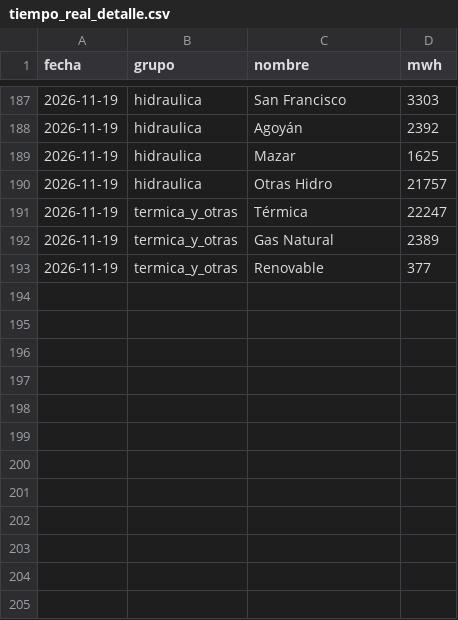
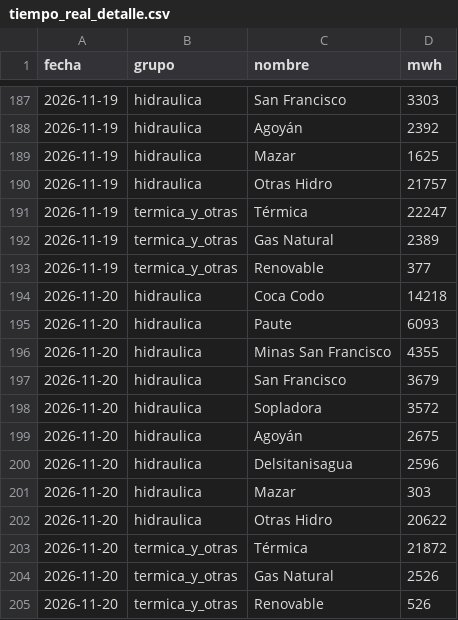
Before and after one commit to jp1309/cenace-operacion, a CSV file: data/tiempo_real_detalle.csv, drawn as a sheet; only a part is shown, gaps mark what is left out; the diff names each change by its address in the sheet, - before the commit and + after, or states it on an @@ line.

```diff
--- a/data/tiempo_real_detalle.csv
+++ b/data/tiempo_real_detalle.csv
+row 194: 2026-11-20 | hidraulica | Coca Codo | 14218
+row 195: 2026-11-20 | hidraulica | Paute | 6093
+row 196: 2026-11-20 | hidraulica | Minas San Francisco | 4355
+row 197: 2026-11-20 | hidraulica | San Francisco | 3679
+row 198: 2026-11-20 | hidraulica | Sopladora | 3572
+row 199: 2026-11-20 | hidraulica | Agoyán | 2675
+row 200: 2026-11-20 | hidraulica | Delsitanisagua | 2596
+row 201: 2026-11-20 | hidraulica | Mazar | 303
+row 202: 2026-11-20 | hidraulica | Otras Hidro | 20622
+row 203: 2026-11-20 | termica_y_otras | Térmica | 21872
+row 204: 2026-11-20 | termica_y_otras | Gas Natural | 2526
+row 205: 2026-11-20 | termica_y_otras | Renovable | 526
```
Also changed, not shown: data/tiempo_real_curva.csv, data/tiempo_real_resumen.csv.
